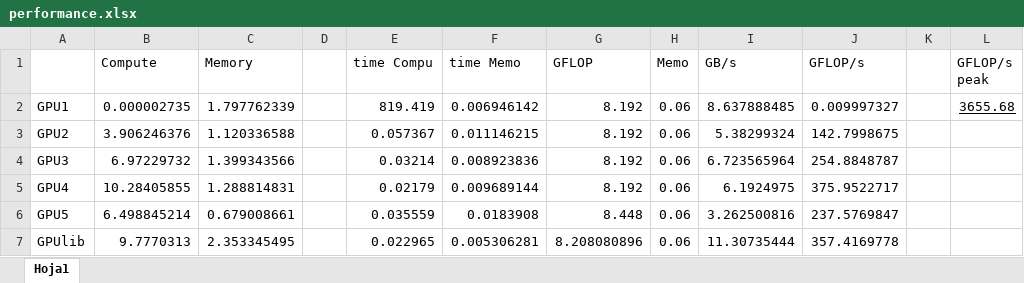
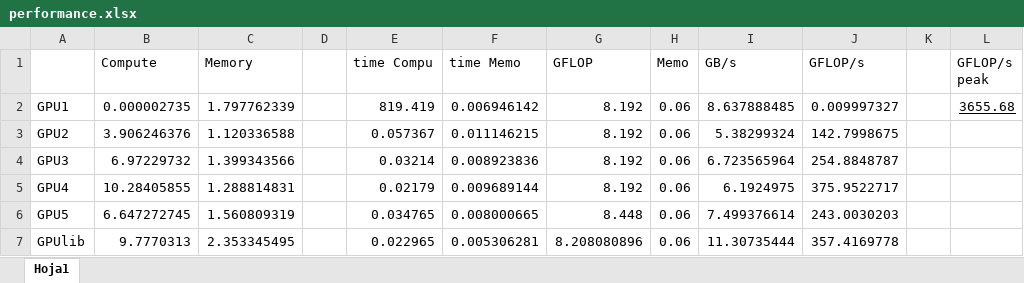
Before and after one commit to bebosudo/hpcintro, an Excel workbook: assignment3/performance.xlsx, sheet Hoja1, drawn as a sheet; only a part is shown; values as stored, in another font and other column widths than the file's, no borders; the diff names each change by its address in the sheet, - before the commit and + after, or states it on an @@ line.

```diff
--- a/assignment3/performance.xlsx (sheet Hoja1)
+++ b/assignment3/performance.xlsx (sheet Hoja1)
-B6 (Compute): 6.498845214
+B6 (Compute): 6.647272745
-C6 (Memory): 0.679008661
+C6 (Memory): 1.560809319
-E6 (time Compu): 0.035559
+E6 (time Compu): 0.034765
-F6 (time Memo): 0.0183908
+F6 (time Memo): 0.008000665
-I6 (GB/s): 3.262500816
+I6 (GB/s): 7.499376614
-J6 (GFLOP/s): 237.5769847
+J6 (GFLOP/s): 243.0030203
```
Also changed, not shown: 8 other files.
